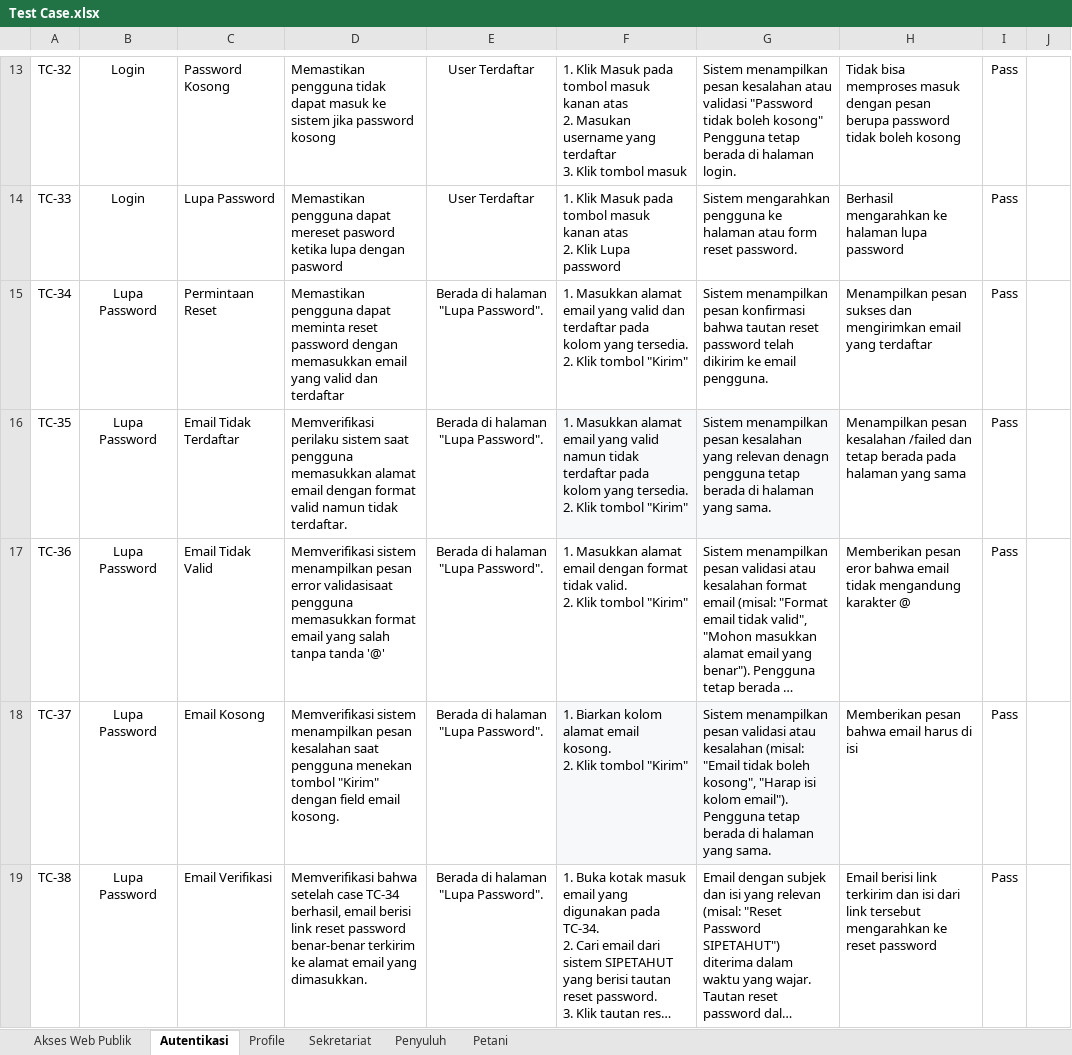
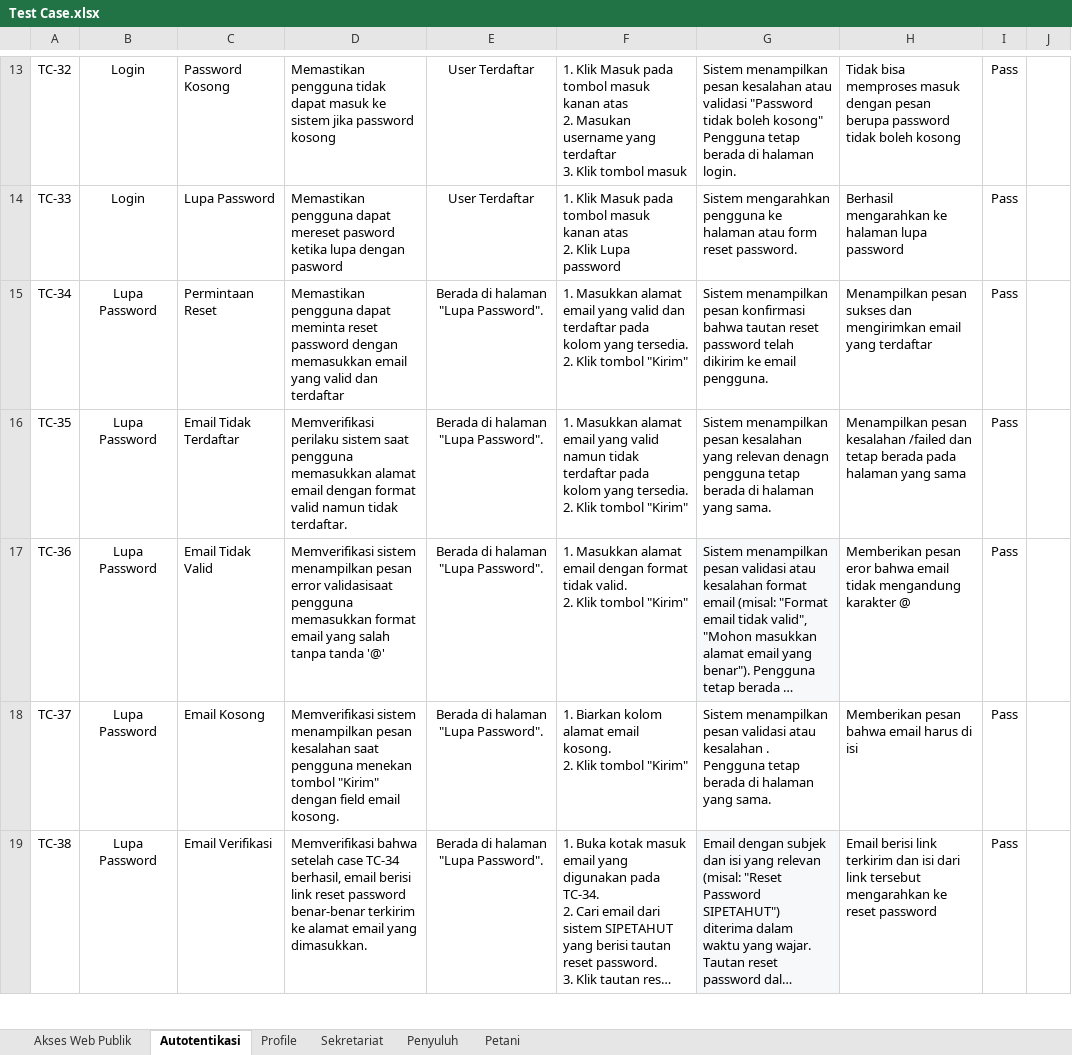
Before and after one commit to Arnora334/QA-Documentation-SIPETAHUT, an Excel workbook: Test Case/Test Case.xlsx, sheet Autotentikasi, drawn as a sheet; only a part is shown, gaps mark what is left out; long unchanged cells end in …; values as stored, in another font and other column widths than the file's, no borders; conditional formats and table styles not drawn; the diff covers the shown part only; the diff names each change by its address in the sheet, - before the commit and + after, or states it on an @@ line.

```diff
--- a/Test Case/Test Case.xlsx (sheet Autotentikasi)
+++ b/Test Case/Test Case.xlsx (sheet Autotentikasi)
-sheet tab: Autentikasi
+sheet tab: Autotentikasi
-F16:G16 fill: #F6F8F9
+F16:G16 fill: none
-G17 fill: none
+G17 fill: #F6F8F9
-F18:G18 fill: #F6F8F9
+F18:G18 fill: none
-G18: …atau kesalahan (misal: "Email tidak boleh kosong", "Harap isi kolom email"). Pengguna tetap…
+G18: …atau kesalahan . Pengguna tetap…
-G19 fill: none
+G19 fill: #F6F8F9
```
Also changed, not shown: 3 edited cells and cell formats elsewhere in this sheet, sheet Penyuluh, sheet Profile, sheet Sekretariat, sheet Akses Web Publik, sheet Petani.
